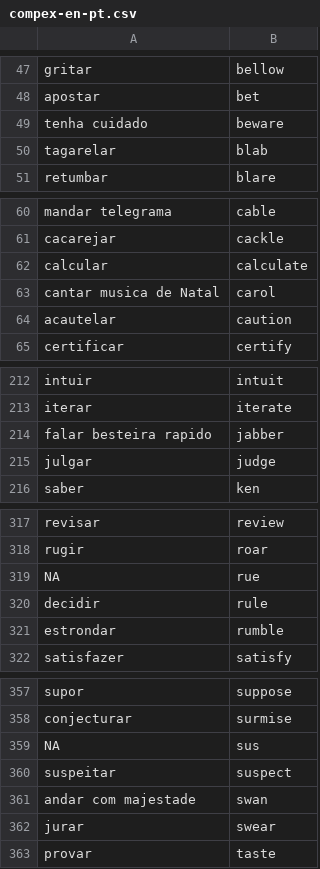
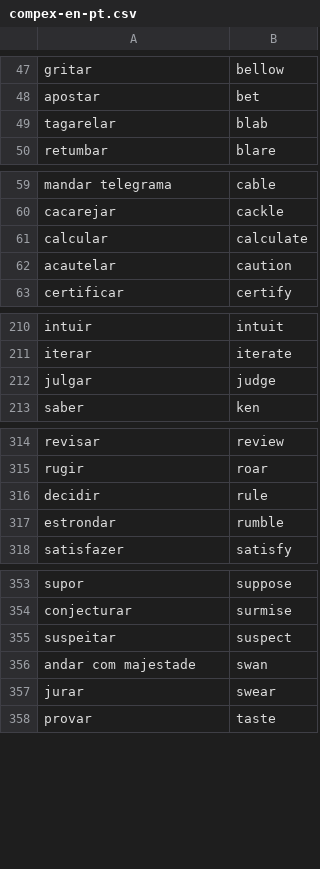
Before and after one commit to own-pt/cl-wnbrowser, a CSV file: corpora/compex-en-pt.csv, drawn as a sheet; only a part is shown, gaps mark what is left out; the diff covers the shown part only; the diff names each change by its address in the sheet, - before the commit and + after, or states it on an @@ line.

Commit message:
removing a few mistakes
1. NA,sus  and 2.NA,rue
this was to mean non-applicable and I forgot to remove the lines;

3.tenha cuidado,beware
bad translation and bad verb for Portuguese, even if compex-that

4.cantar musica de Natal,carol
the verb does not exist in Portuguese, same as
5. cantar a tirolesa,yodel

6.falar besteira rapido,jabber
7.mandar telex,telex

```diff
--- a/corpora/compex-en-pt.csv
+++ b/corpora/compex-en-pt.csv
-row 49: tenha cuidado | beware
-row 63: cantar musica de Natal | carol
-row 214: falar besteira rapido | jabber
-row 319: NA | rue
-row 359: NA | sus
```
Also changed, not shown: 2 removed rows and 1 edited cell elsewhere in this file.
